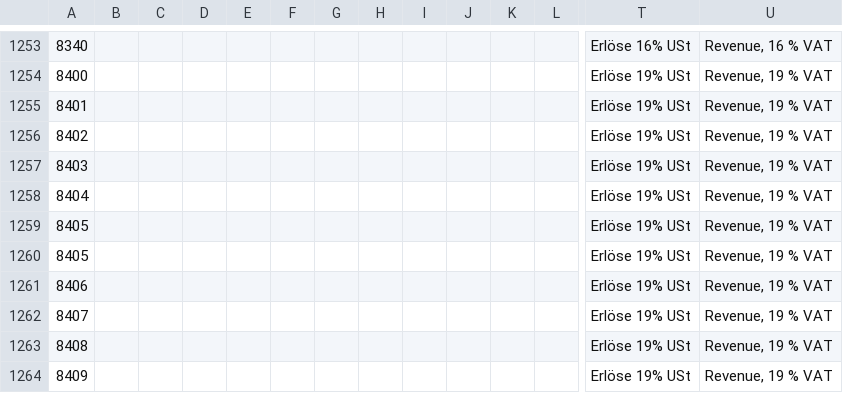
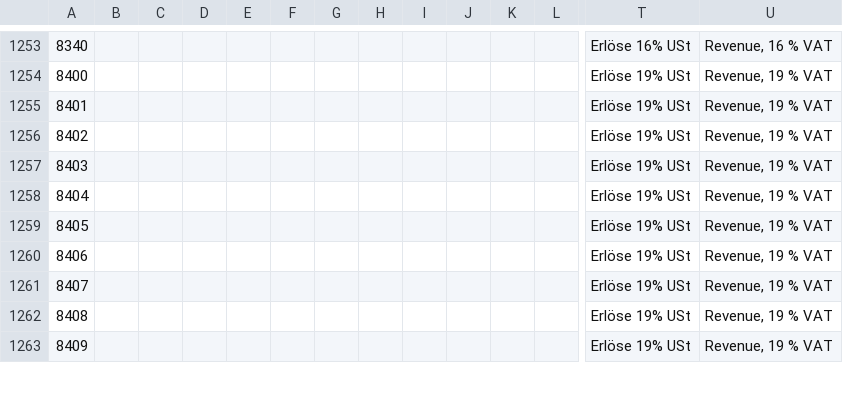
Before and after one commit to Karaka-Management/oms-Accounting, a CSV file: Admin/Install/Coa/SKR03_DE_GAAP.csv, drawn as a sheet; only a part is shown, gaps mark what is left out; rows hold the shown columns only; the diff names each change by its address in the sheet, - before the commit and + after, or states it on an @@ line.

```diff
--- a/Admin/Install/Coa/SKR03_DE_GAAP.csv
+++ b/Admin/Install/Coa/SKR03_DE_GAAP.csv
-row 1260: 8405 |  |  |  |  |  |  |  |  |  |  |  | Erlöse 19% USt | Revenue, 19 % VAT
```
Also changed, not shown: 48 other files.
